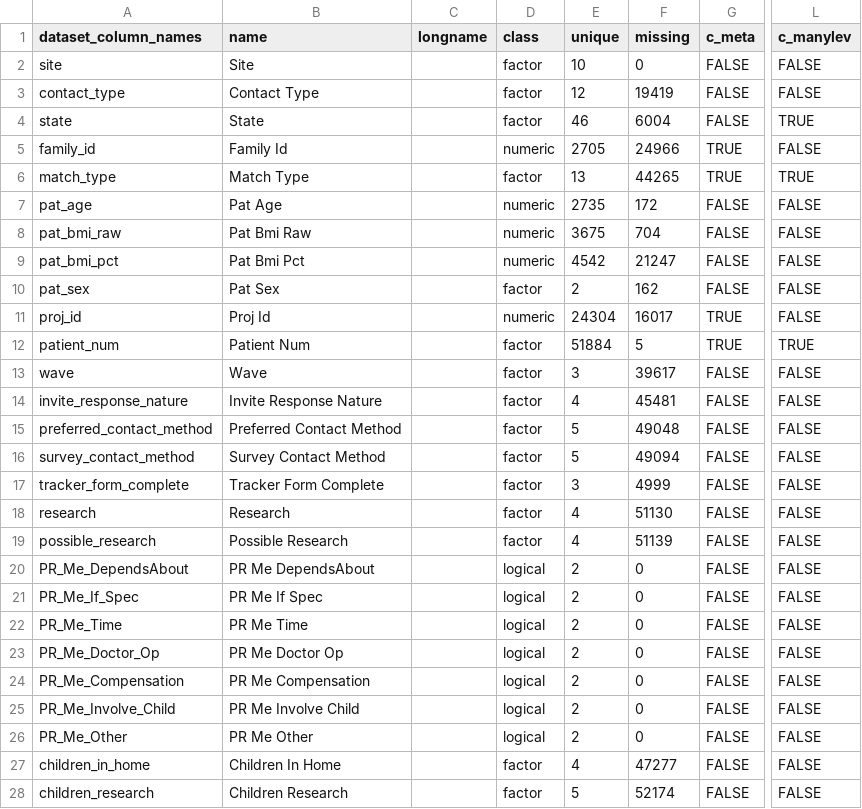
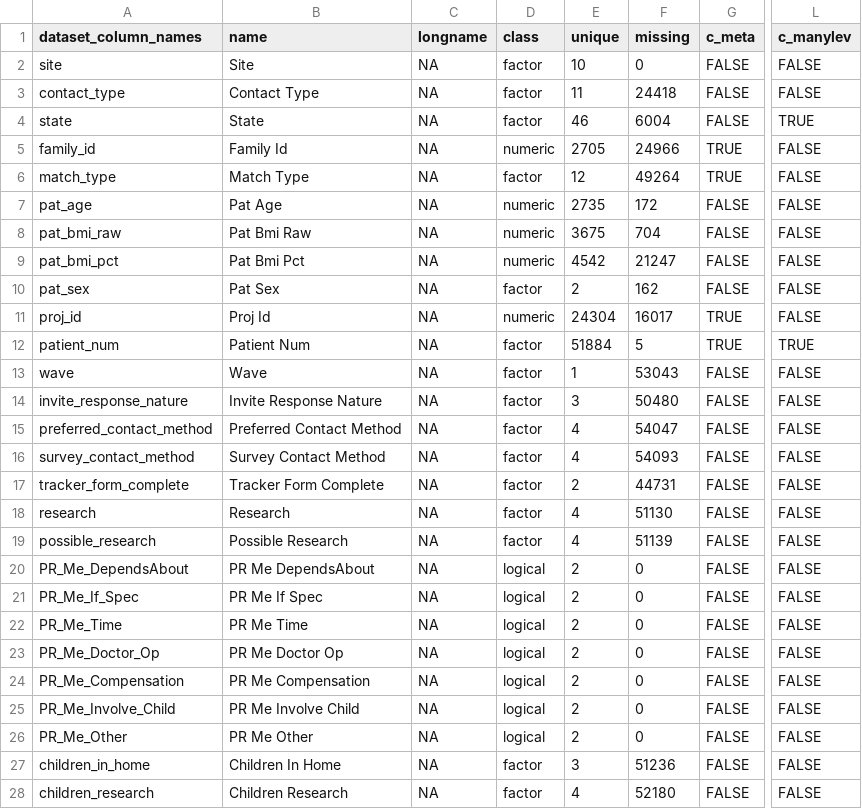
Before and after one commit to UTHSCSA-CIRD/GPC-Weight-Health-Survey, a TSV file: Obesity Survey/data_dictionary.tsv, drawn as a sheet; only a part is shown, gaps mark what is left out; the diff covers the shown part only; the diff names each change by its address in the sheet, - before the commit and + after, or states it on an @@ line.

Commit message:
Did a lot of reformatting for table 09 (survey responses) and then zapped the nonsensical categoric levels for some variables (hopefully nonsensical)

```diff
--- a/Obesity Survey/data_dictionary.tsv
+++ b/Obesity Survey/data_dictionary.tsv
-C2:C28 (longname): (empty)
+C2:C28 (longname): NA
-E3 (unique): 12
+E3 (unique): 11
-F3 (missing): 19419
+F3 (missing): 24418
-E6 (unique): 13
+E6 (unique): 12
-F6 (missing): 44265
+F6 (missing): 49264
-L6 (c_manylev): TRUE
+L6 (c_manylev): FALSE
-E13 (unique): 3
+E13 (unique): 1
-F13 (missing): 39617
+F13 (missing): 53043
-E14 (unique): 4
+E14 (unique): 3
-F14 (missing): 45481
+F14 (missing): 50480
-E15:E16 (unique): 5
+E15:E16 (unique): 4
-F15 (missing): 49048
+F15 (missing): 54047
-F16 (missing): 49094
+F16 (missing): 54093
-E17 (unique): 3
+E17 (unique): 2
-F17 (missing): 4999
+F17 (missing): 44731
-E27 (unique): 4
+E27 (unique): 3
-F27 (missing): 47277
+F27 (missing): 51236
-E28 (unique): 5
+E28 (unique): 4
-F28 (missing): 52174
+F28 (missing): 52180
```
Also changed, not shown: 86 edited cells elsewhere in this file, 1 other file.
